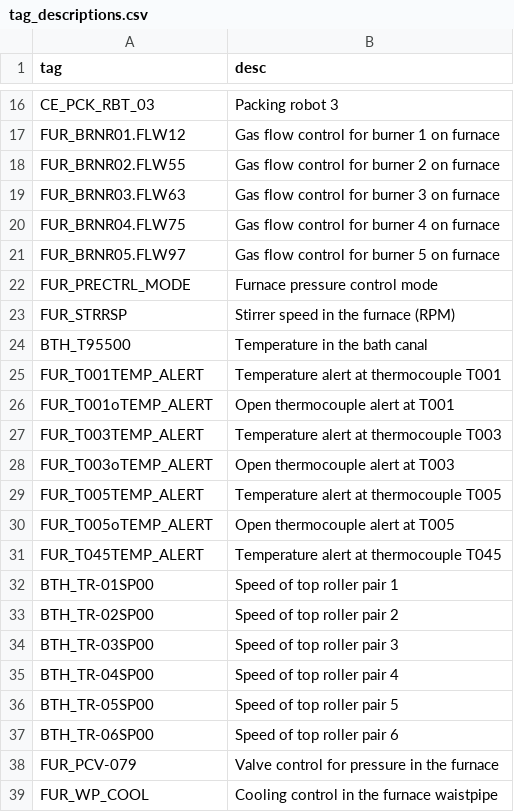
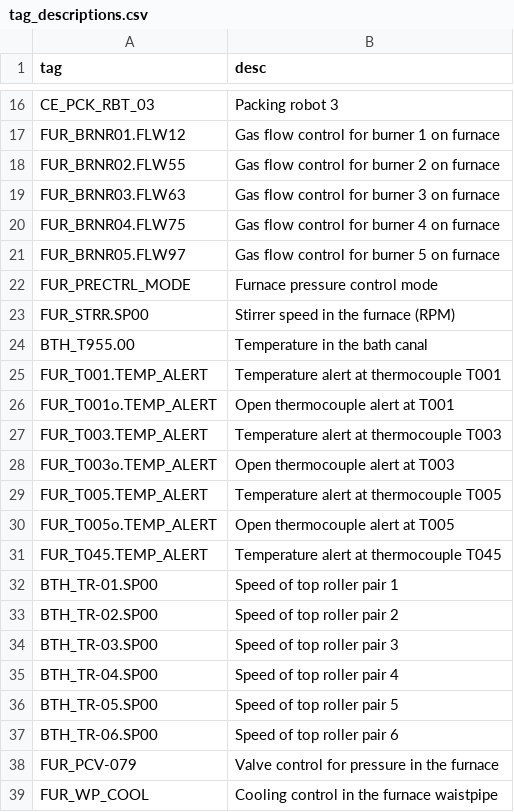
Before and after one commit to brunoguratti/talk2log, a CSV file: docs/tag_descriptions.csv, drawn as a sheet; only a part is shown, gaps mark what is left out.

```diff
--- a/docs/tag_descriptions.csv
+++ b/docs/tag_descriptions.csv
@@ -22,17 +22,17 @@ FUR_BRNR05.FLW97,Gas flow control for burner 5 on furnace
 FUR_PRECTRL_MODE,Furnace pressure control mode
-FUR_STRRSP,Stirrer speed in the furnace (RPM)
-BTH_T95500,Temperature in the bath canal
-FUR_T001TEMP_ALERT,Temperature alert at thermocouple T001
-FUR_T001oTEMP_ALERT,Open thermocouple alert at T001
-FUR_T003TEMP_ALERT,Temperature alert at thermocouple T003
-FUR_T003oTEMP_ALERT,Open thermocouple alert at T003
-FUR_T005TEMP_ALERT,Temperature alert at thermocouple T005
-FUR_T005oTEMP_ALERT,Open thermocouple alert at T005
-FUR_T045TEMP_ALERT,Temperature alert at thermocouple T045
-BTH_TR-01SP00,Speed of top roller pair 1
-BTH_TR-02SP00,Speed of top roller pair 2
-BTH_TR-03SP00,Speed of top roller pair 3
-BTH_TR-04SP00,Speed of top roller pair 4
-BTH_TR-05SP00,Speed of top roller pair 5
-BTH_TR-06SP00,Speed of top roller pair 6
+FUR_STRR.SP00,Stirrer speed in the furnace (RPM)
+BTH_T955.00,Temperature in the bath canal
+FUR_T001.TEMP_ALERT,Temperature alert at thermocouple T001
+FUR_T001o.TEMP_ALERT,Open thermocouple alert at T001
+FUR_T003.TEMP_ALERT,Temperature alert at thermocouple T003
+FUR_T003o.TEMP_ALERT,Open thermocouple alert at T003
+FUR_T005.TEMP_ALERT,Temperature alert at thermocouple T005
+FUR_T005o.TEMP_ALERT,Open thermocouple alert at T005
+FUR_T045.TEMP_ALERT,Temperature alert at thermocouple T045
+BTH_TR-01.SP00,Speed of top roller pair 1
+BTH_TR-02.SP00,Speed of top roller pair 2
+BTH_TR-03.SP00,Speed of top roller pair 3
+BTH_TR-04.SP00,Speed of top roller pair 4
+BTH_TR-05.SP00,Speed of top roller pair 5
+BTH_TR-06.SP00,Speed of top roller pair 6
 FUR_PCV-079,Valve control for pressure in the furnace
```
Also changed, not shown: 1 other file.
